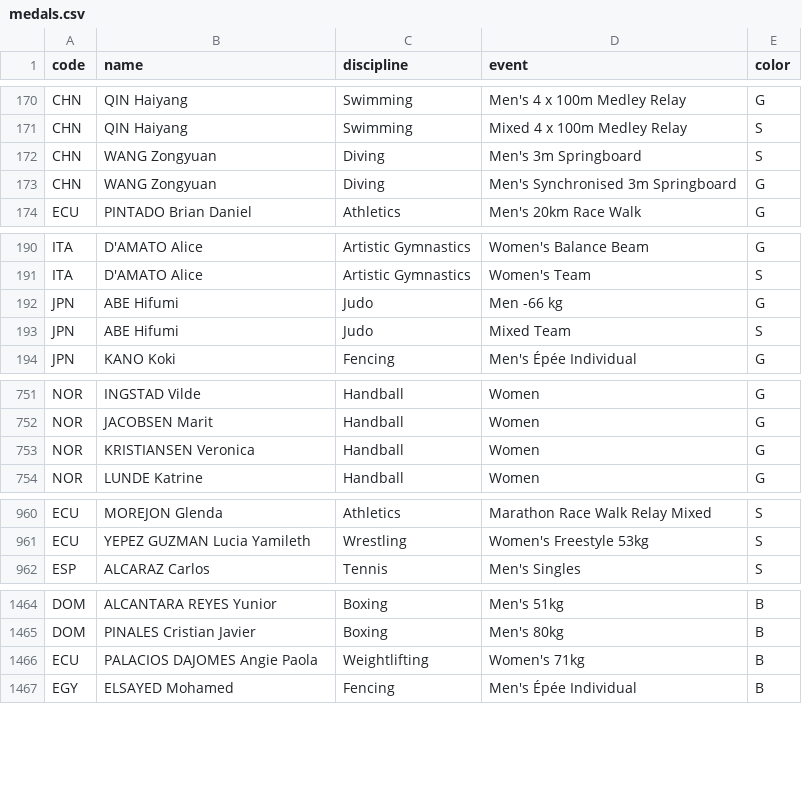
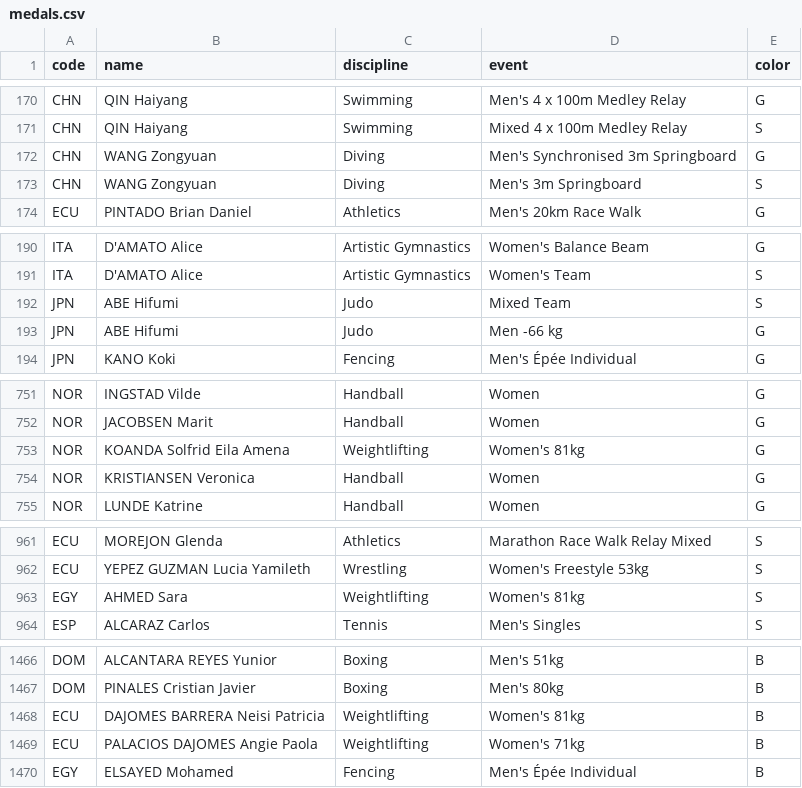
Before and after one commit to taniki/paris2024-data, a CSV file: datasets/medals.csv, drawn as a sheet; only a part is shown, gaps mark what is left out; the diff covers the shown part only.

```diff
--- a/datasets/medals.csv
+++ b/datasets/medals.csv
@@ -171,4 +171,4 @@ CHN,QIN Haiyang,Swimming,Men's 4 x 100m Medley Relay,G
 CHN,QIN Haiyang,Swimming,Mixed 4 x 100m Medley Relay,S
+CHN,WANG Zongyuan,Diving,Men's Synchronised 3m Springboard,G
 CHN,WANG Zongyuan,Diving,Men's 3m Springboard,S
-CHN,WANG Zongyuan,Diving,Men's Synchronised 3m Springboard,G
 ECU,PINTADO Brian Daniel,Athletics,Men's 20km Race Walk,G
@@ -191,4 +191,4 @@ ITA,D'AMATO Alice,Artistic Gymnastics,Women's Balance Beam,G
 ITA,D'AMATO Alice,Artistic Gymnastics,Women's Team,S
+JPN,ABE Hifumi,Judo,Mixed Team,S
 JPN,ABE Hifumi,Judo,Men -66 kg,G
-JPN,ABE Hifumi,Judo,Mixed Team,S
 JPN,KANO Koki,Fencing,Men's Épée Individual,G
@@ -752,2 +752,3 @@ NOR,INGSTAD Vilde,Handball,Women,G
 NOR,JACOBSEN Marit,Handball,Women,G
+NOR,KOANDA Solfrid Eila Amena,Weightlifting,Women's 81kg,G
 NOR,KRISTIANSEN Veronica,Handball,Women,G
@@ -961,2 +962,3 @@ ECU,MOREJON Glenda,Athletics,Marathon Race Walk Relay Mixed,S
 ECU,YEPEZ GUZMAN Lucia Yamileth,Wrestling,Women's Freestyle 53kg,S
+EGY,AHMED Sara,Weightlifting,Women's 81kg,S
 ESP,ALCARAZ Carlos,Tennis,Men's Singles,S
@@ -1465,2 +1467,3 @@ DOM,ALCANTARA REYES Yunior,Boxing,Men's 51kg,B
 DOM,PINALES Cristian Javier,Boxing,Men's 80kg,B
+ECU,DAJOMES BARRERA Neisi Patricia,Weightlifting,Women's 81kg,B
 ECU,PALACIOS DAJOMES Angie Paola,Weightlifting,Women's 71kg,B
```
Also changed, not shown: 2 moved rows elsewhere in this file, datasets/medal_countries.long.auto.csv, datasets/medal_countries.wide.auto.csv, 1 other file.
